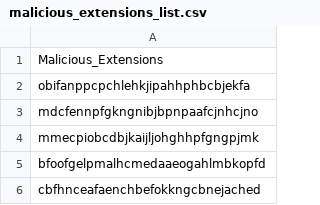
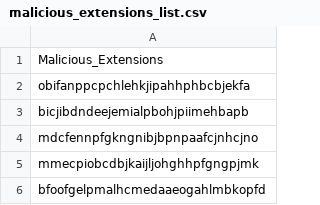
Before and after one commit to indocanadian416/IOC, a CSV file: malicious_extensions_list.csv, drawn as a sheet; only a part is shown; the shorter side is filled out with more unchanged rows; the diff names each change by its address in the sheet, - before the commit and + after, or states it on an @@ line.

```diff
--- a/malicious_extensions_list.csv
+++ b/malicious_extensions_list.csv
+row 3: bicjibdndeejemialpbohjpiimehbapb
```
